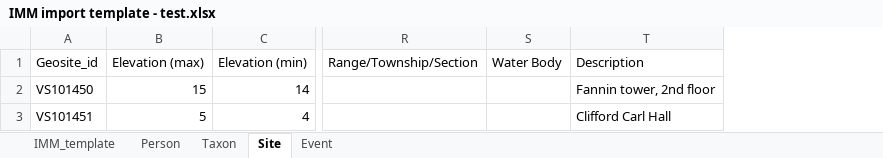
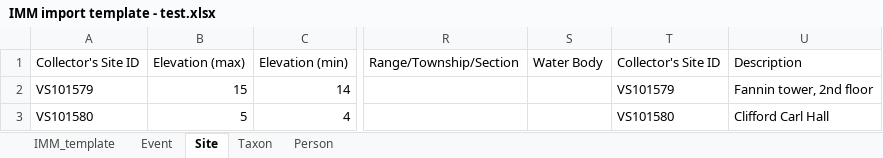
Before and after one commit to evanharley/bulk_import_tool, an Excel workbook: bulk_import_tool/IMM import template - test.xlsx, sheet Site, drawn as a sheet; only a part is shown, gaps mark what is left out; values as stored, in another font and other column widths than the file's, no borders; removed rows and columns are numbered as before the commit, all else as after; the diff names each change by its address in the sheet, - before the commit and + after, or states it on an @@ line.

```diff
--- a/bulk_import_tool/IMM import template - test.xlsx (sheet Site)
+++ b/bulk_import_tool/IMM import template - test.xlsx (sheet Site)
@@ sheet tab order changed: IMM_template | Event | Site | Taxon | Person @@
-column A, rows 1-3: Geosite_id | VS101450 | VS101451
+column A, rows 1-3: Collector's Site ID | VS101579 | VS101580
+column T, rows 1-3: Collector's Site ID | VS101579 | VS101580
```
Also changed, not shown: sheet Person, sheet IMM_template, sheet Event, bulk_import_tool/IMM import template - test - Copy.xlsx, 4 other files.
